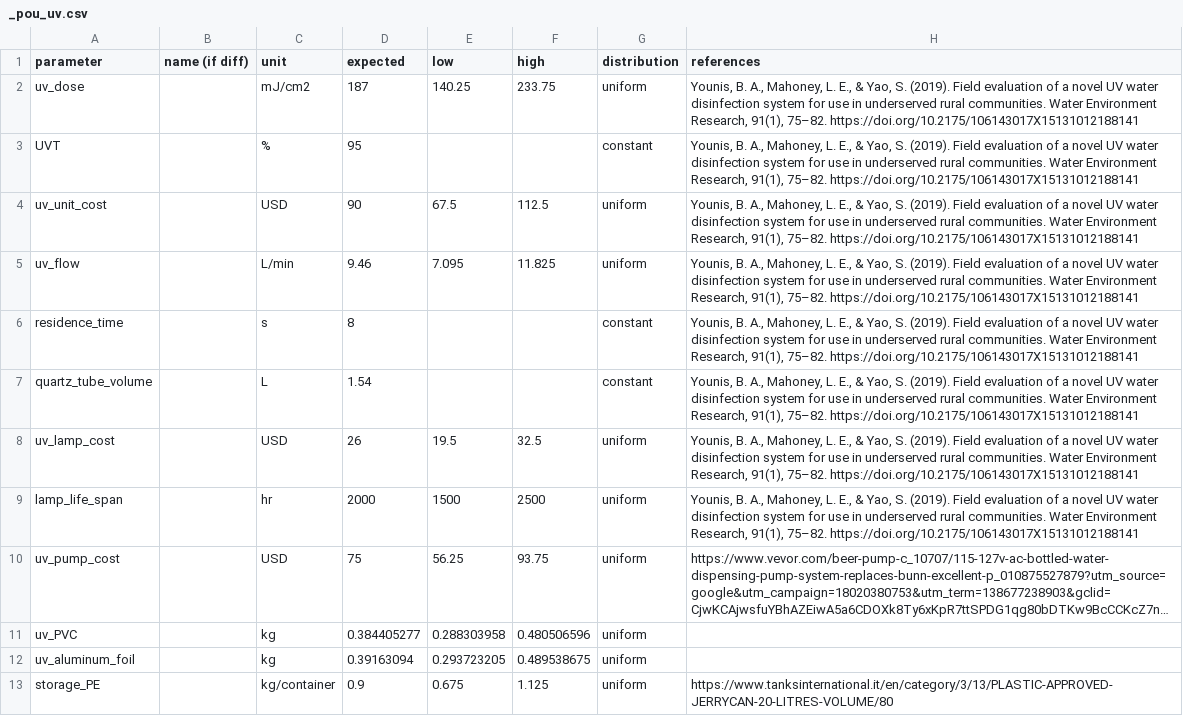
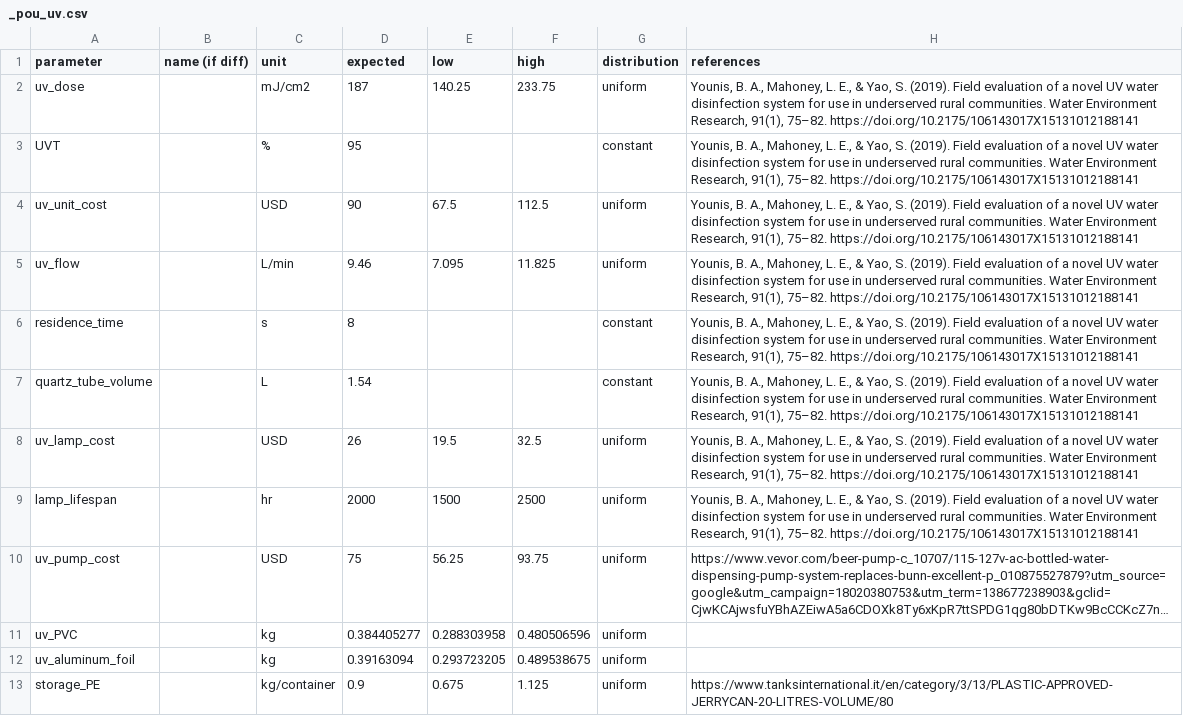
Before and after one commit to QSD-Group/EXPOsan, a CSV file: exposan/pou_disinfection/data/_pou_uv.csv, drawn as a sheet; only a part is shown; long unchanged cells end in …; the diff names each change by its address in the sheet, - before the commit and + after, or states it on an @@ line.

Commit message:
fix bugs, disinfection module can now run

```diff
--- a/exposan/pou_disinfection/data/_pou_uv.csv
+++ b/exposan/pou_disinfection/data/_pou_uv.csv
-A9 (parameter): lamp_life_span
+A9 (parameter): lamp_lifespan
```
Also changed, not shown: 3 other files.
